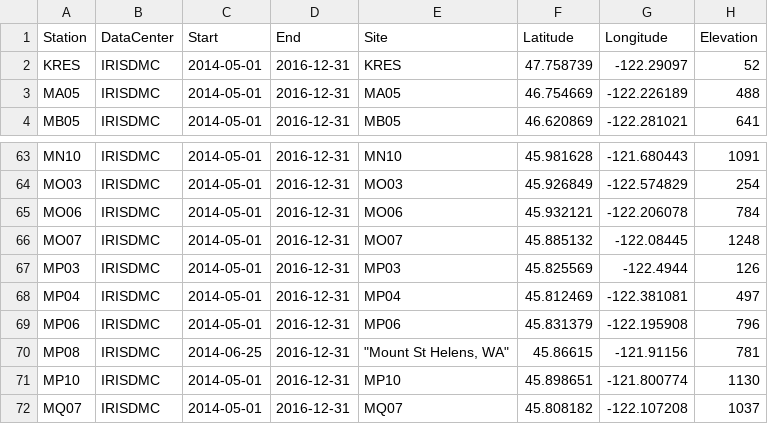
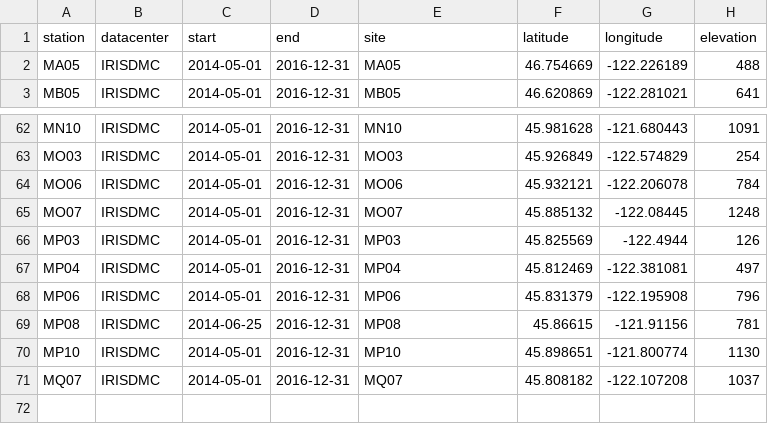
Before and after one commit to asifashraf060/GeoLab-learning-hub, a CSV file: workshops/ssa_workshop_2026/IMUSH.csv, drawn as a sheet; only a part is shown, gaps mark what is left out.

Commit message:
update 2_efficient_data_access

```diff
--- a/workshops/ssa_workshop_2026/IMUSH.csv
+++ b/workshops/ssa_workshop_2026/IMUSH.csv
@@ -1,3 +1,2 @@
-Station,DataCenter,Start,End,Site,Latitude,Longitude,Elevation
-KRES,IRISDMC,2014-05-01,2016-12-31,KRES,47.758739,-122.29097,52
+station,datacenter,start,end,site,latitude,longitude,elevation
 MA05,IRISDMC,2014-05-01,2016-12-31,MA05,46.754669,-122.226189,488
@@ -69,3 +68,3 @@ MP04,IRISDMC,2014-05-01,2016-12-31,MP04,45.812469,-122.381081,497
 MP06,IRISDMC,2014-05-01,2016-12-31,MP06,45.831379,-122.195908,796
-MP08,IRISDMC,2014-06-25,2016-12-31,"""Mount St Helens, WA""",45.86615,-121.91156,781
+MP08,IRISDMC,2014-06-25,2016-12-31,MP08,45.86615,-121.91156,781
 MP10,IRISDMC,2014-05-01,2016-12-31,MP10,45.898651,-121.800774,1130
```
Also changed, not shown: 2 other files.
